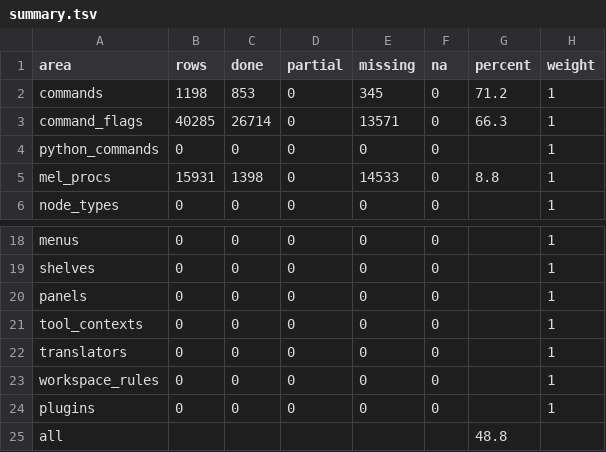
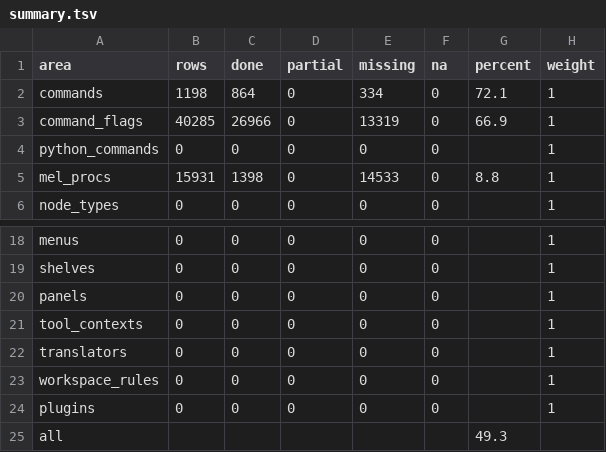
Before and after one commit to DonnieAlex/Aztek, a TSV file: parity/summary.tsv, drawn as a sheet; only a part is shown, gaps mark what is left out.

```diff
--- a/parity/summary.tsv
+++ b/parity/summary.tsv
@@ -1,4 +1,4 @@
 area	rows	done	partial	missing	na	percent	weight
-commands	1198	853	0	345	0	71.2	1
-command_flags	40285	26714	0	13571	0	66.3	1
+commands	1198	864	0	334	0	72.1	1
+command_flags	40285	26966	0	13319	0	66.9	1
 python_commands	0	0	0	0	0		1
@@ -24,2 +24,2 @@ workspace_rules	0	0	0	0	0		1
 plugins	0	0	0	0	0		1
-all						48.8	
+all						49.3	
```
Also changed, not shown: parity/commands.tsv, 23 other files.
